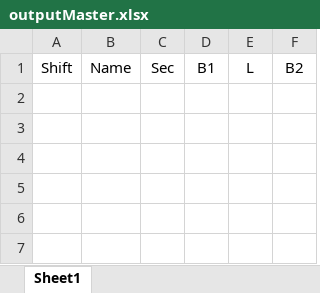
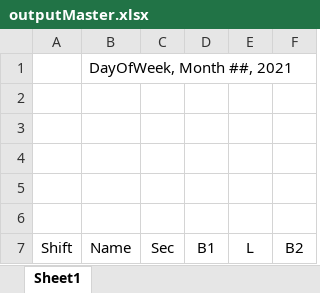
Before and after one commit to Pierson5/EmployeeScheduler, an Excel workbook: Excel/outputMaster.xlsx, sheet Sheet1, drawn as a sheet; values as stored, in another font and other column widths than the file's, no borders; the diff names each change by its address in the sheet, - before the commit and + after, or states it on an @@ line.

```diff
--- a/Excel/outputMaster.xlsx (sheet Sheet1)
+++ b/Excel/outputMaster.xlsx (sheet Sheet1)
+row 1:  | DayOfWeek, Month ##, 2021
+row 2: (empty)
+row 3: (empty)
+row 4: (empty)
+row 5: (empty)
+row 6: (empty)
```
Also changed, not shown: 20 other files.
